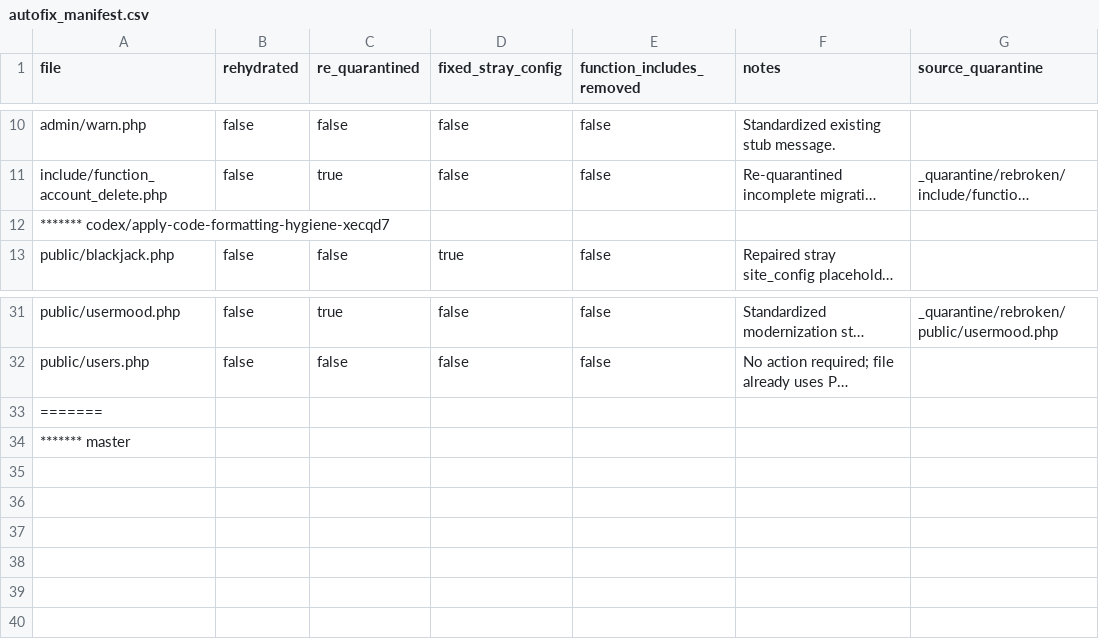
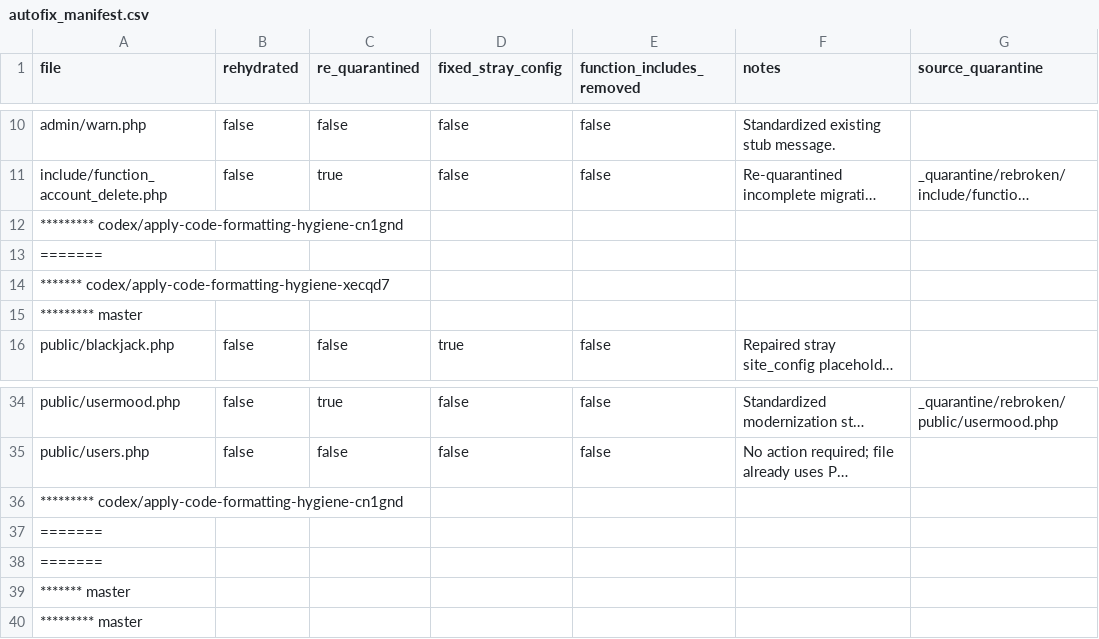
Before and after one commit to trackerone/Pu-239, a CSV file: tools/autofix_manifest.csv, drawn as a sheet; only a part is shown, gaps mark what is left out; long unchanged cells end in …; the diff names each change by its address in the sheet, - before the commit and + after, or states it on an @@ line.

Commit message:
chore: autofix corruption (rehydrate/re-quarantine/syntax repair) batch offset=30 (#116)

```diff
--- a/tools/autofix_manifest.csv
+++ b/tools/autofix_manifest.csv
+row 12: ********* codex/apply-code-formatting-hygiene-cn1gnd
+row 13: =======
+row 15: ********* master
+row 36: ********* codex/apply-code-formatting-hygiene-cn1gnd
+row 37: =======
+row 40: ********* master
```
Also changed, not shown: 3 other files.
